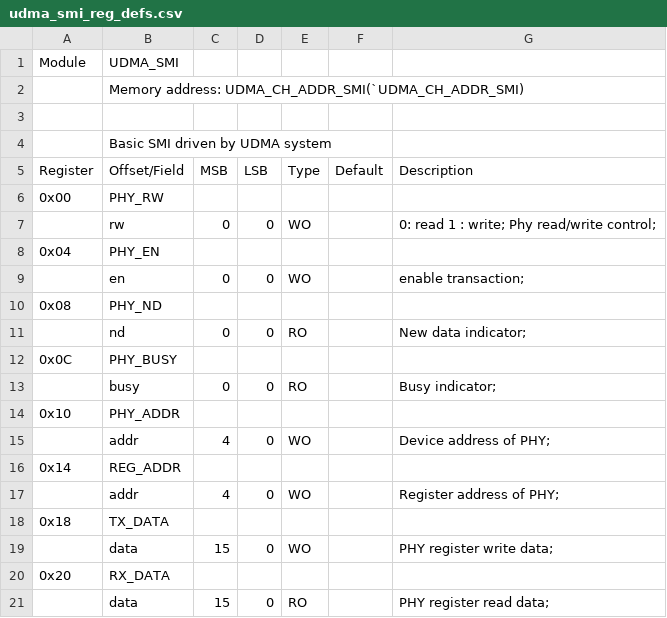
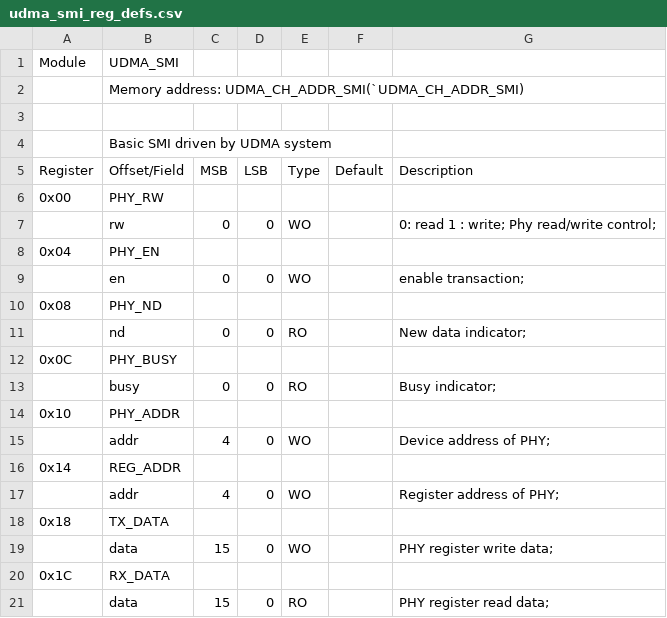
Before and after one commit to planvtech/core-v-mcu, a CSV file: rtl/udma/udma_smi/data/udma_smi_reg_defs.csv, drawn as a sheet.

```diff
--- a/rtl/udma/udma_smi/data/udma_smi_reg_defs.csv
+++ b/rtl/udma/udma_smi/data/udma_smi_reg_defs.csv
@@ -19,3 +19,3 @@ Register,Offset/Field,MSB,LSB,Type,Default,Description
 ,data,15,0,WO,,PHY register write data;
-0x20,RX_DATA,,,,,
+0x1C,RX_DATA,,,,,
 ,data,15,0,RO,,PHY register read data;
```
Also changed, not shown: 7 other files.
